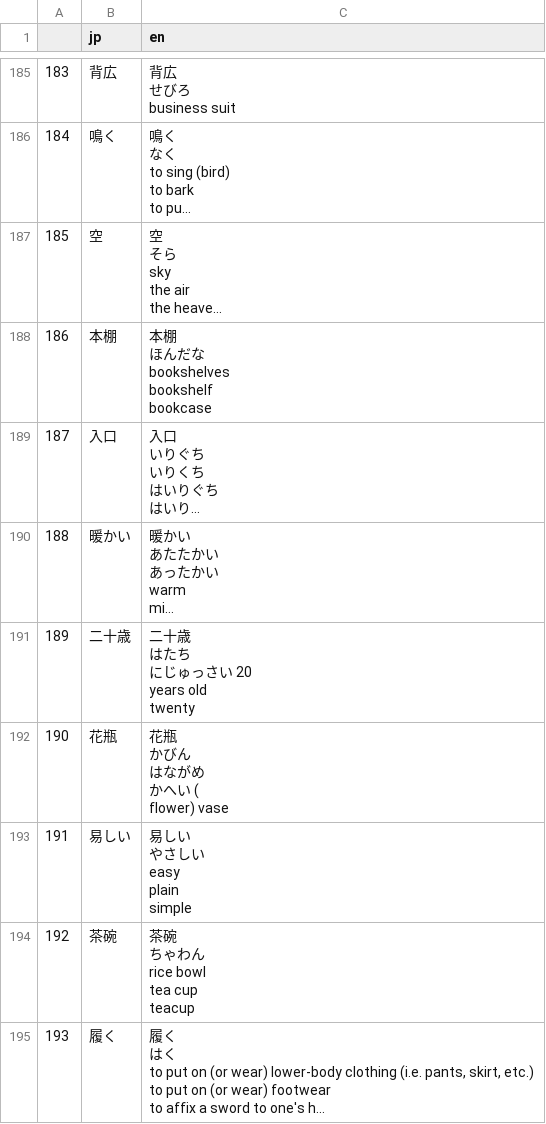
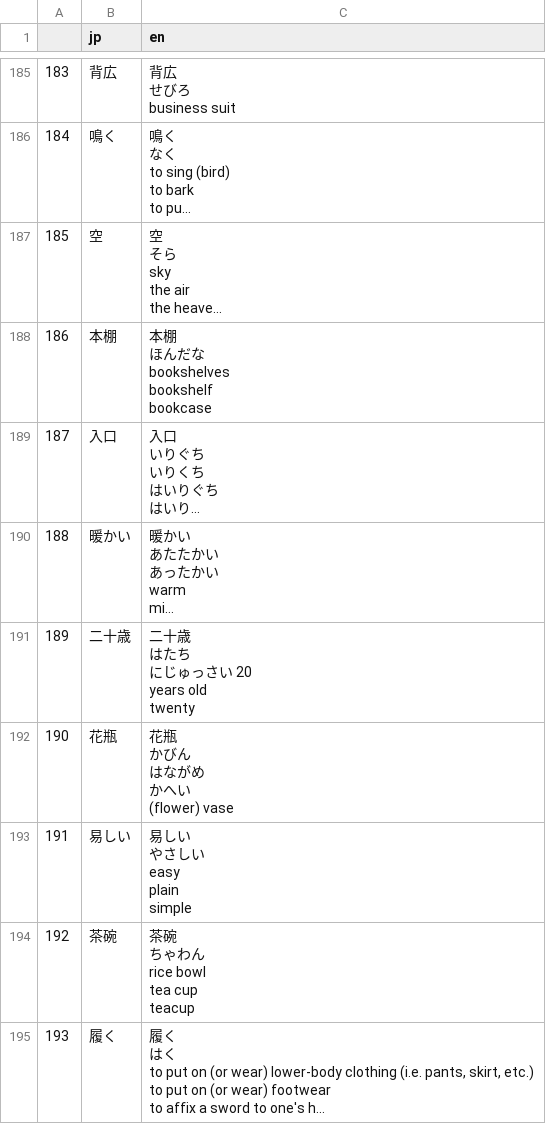
Before and after one commit to RoAsCro/Kanshudo-Utilities, a CSV file: data/csv/all-words.csv, drawn as a sheet; only a part is shown, gaps mark what is left out; long unchanged cells end in …; ↵ is a line break in a cell; the diff covers the shown part only; the diff names each change by its address in the sheet, - before the commit and + after, or states it on an @@ line.

```diff
--- a/data/csv/all-words.csv
+++ b/data/csv/all-words.csv
-C192 (en): 花瓶 ↵ かびん ↵ はながめ ↵ かへい ( ↵ flower) vase
+C192 (en): 花瓶 ↵ かびん ↵ はながめ ↵ かへい ↵ (flower) vase
```
Also changed, not shown: 10 added rows, 23 edited cells and row numbers in column A elsewhere in this file, 13 other files.
